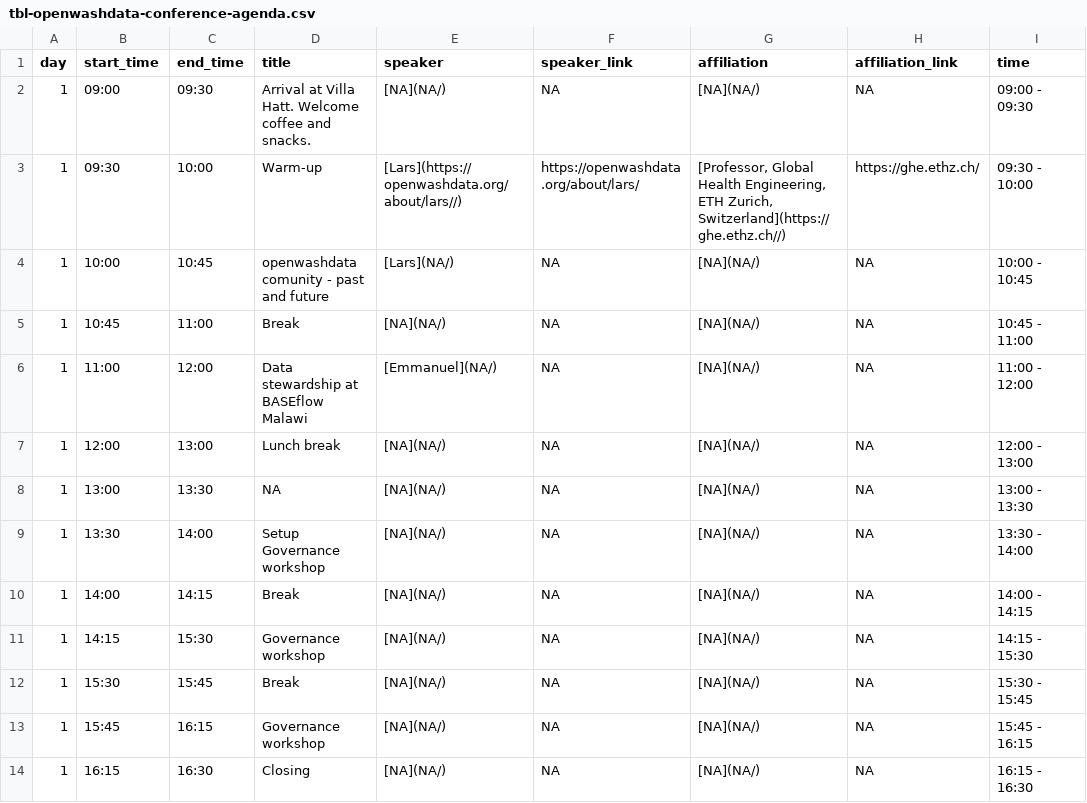
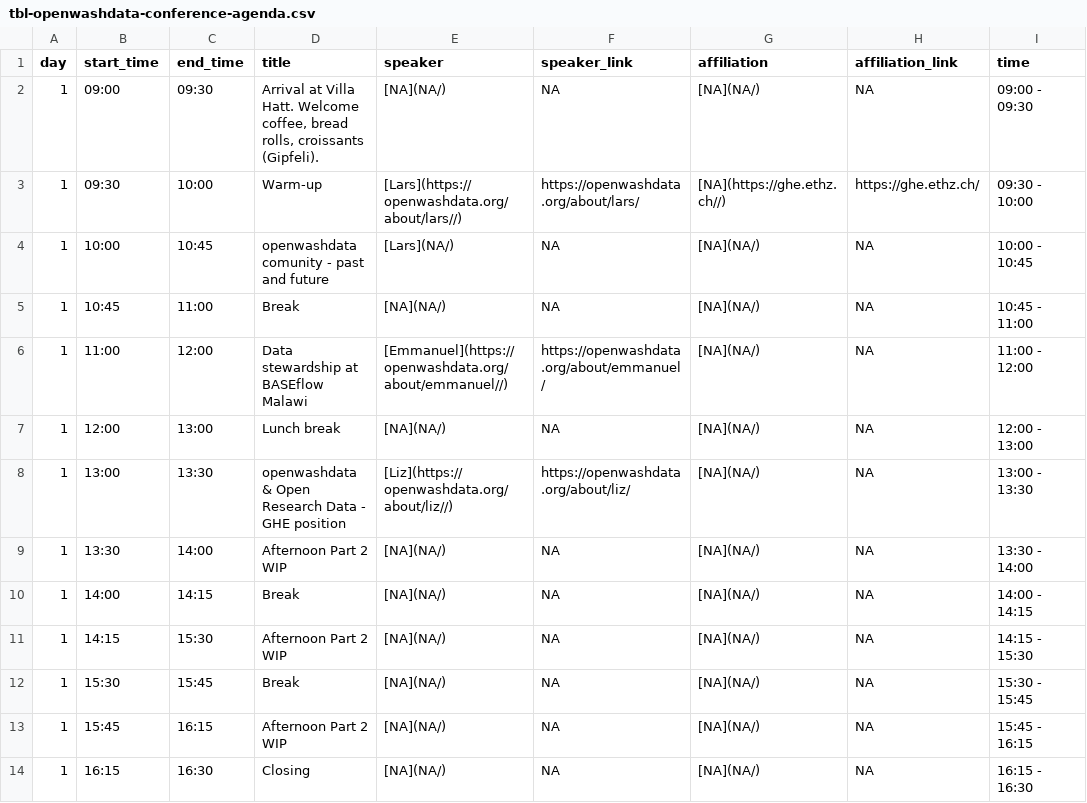
Before and after one commit to openwashdata/website, a CSV file: pages/events/2025-openwashdata-conference/data/tbl-openwashdata-conference-agenda.csv, drawn as a sheet; only a part is shown; the diff covers the shown part only.

```diff
--- a/pages/events/2025-openwashdata-conference/data/tbl-openwashdata-conference-agenda.csv
+++ b/pages/events/2025-openwashdata-conference/data/tbl-openwashdata-conference-agenda.csv
@@ -1,14 +1,14 @@
 day,start_time,end_time,title,speaker,speaker_link,affiliation,affiliation_link,time
-1,09:00,09:30,Arrival at Villa Hatt. Welcome coffee and snacks.,[NA](NA/),NA,[NA](NA/),NA,09:00 - 09:30
-1,09:30,10:00,Warm-up,[Lars](https://openwashdata.org/about/lars//),https://openwashdata.org/about/lars/,"[Professor, Global Health Engineering, ETH Zurich, Switzerland](https://ghe.ethz.ch//)",https://ghe.ethz.ch/,09:30 - 10:00
+1,09:00,09:30,"Arrival at Villa Hatt. Welcome coffee, bread rolls, croissants (Gipfeli).",[NA](NA/),NA,[NA](NA/),NA,09:00 - 09:30
+1,09:30,10:00,Warm-up,[Lars](https://openwashdata.org/about/lars//),https://openwashdata.org/about/lars/,[NA](https://ghe.ethz.ch//),https://ghe.ethz.ch/,09:30 - 10:00
 1,10:00,10:45,openwashdata comunity - past and future,[Lars](NA/),NA,[NA](NA/),NA,10:00 - 10:45
 1,10:45,11:00,Break,[NA](NA/),NA,[NA](NA/),NA,10:45 - 11:00
-1,11:00,12:00,Data stewardship at BASEflow Malawi,[Emmanuel](NA/),NA,[NA](NA/),NA,11:00 - 12:00
+1,11:00,12:00,Data stewardship at BASEflow Malawi,[Emmanuel](https://openwashdata.org/about/emmanuel//),https://openwashdata.org/about/emmanuel/,[NA](NA/),NA,11:00 - 12:00
 1,12:00,13:00,Lunch break,[NA](NA/),NA,[NA](NA/),NA,12:00 - 13:00
-1,13:00,13:30,NA,[NA](NA/),NA,[NA](NA/),NA,13:00 - 13:30
-1,13:30,14:00,Setup Governance workshop,[NA](NA/),NA,[NA](NA/),NA,13:30 - 14:00
+1,13:00,13:30,openwashdata & Open Research Data - GHE position,[Liz](https://openwashdata.org/about/liz//),https://openwashdata.org/about/liz/,[NA](NA/),NA,13:00 - 13:30
+1,13:30,14:00,Afternoon Part 2 WIP,[NA](NA/),NA,[NA](NA/),NA,13:30 - 14:00
 1,14:00,14:15,Break,[NA](NA/),NA,[NA](NA/),NA,14:00 - 14:15
-1,14:15,15:30,Governance workshop,[NA](NA/),NA,[NA](NA/),NA,14:15 - 15:30
+1,14:15,15:30,Afternoon Part 2 WIP,[NA](NA/),NA,[NA](NA/),NA,14:15 - 15:30
 1,15:30,15:45,Break,[NA](NA/),NA,[NA](NA/),NA,15:30 - 15:45
-1,15:45,16:15,Governance workshop,[NA](NA/),NA,[NA](NA/),NA,15:45 - 16:15
+1,15:45,16:15,Afternoon Part 2 WIP,[NA](NA/),NA,[NA](NA/),NA,15:45 - 16:15
 1,16:15,16:30,Closing,[NA](NA/),NA,[NA](NA/),NA,16:15 - 16:30
```
Also changed, not shown: 1 added row and 9 edited cells elsewhere in this file, 2 other files.
